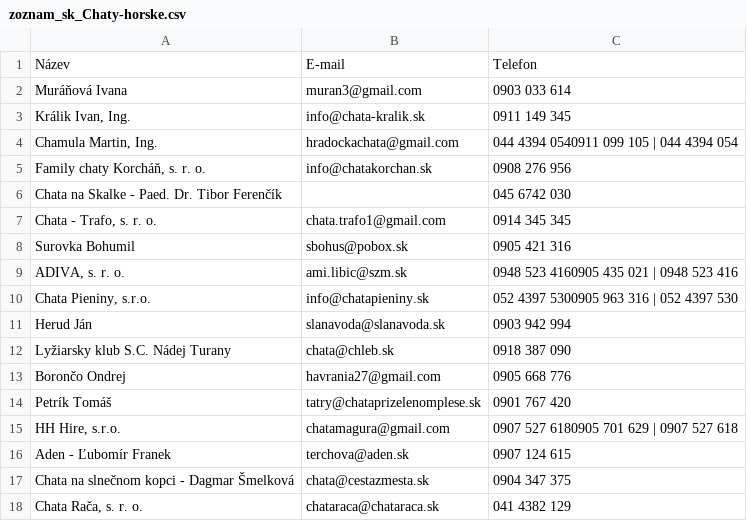
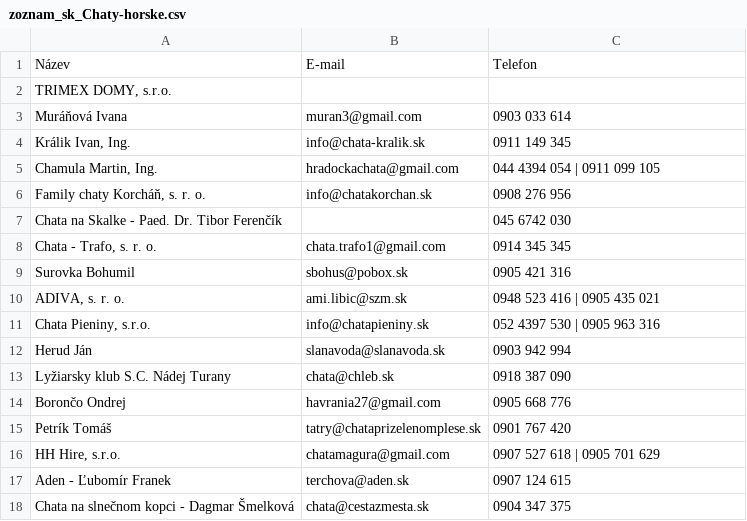
Before and after one commit to vr4b3c/scrapper, a CSV file: scrapery2026/zoznam.sk/files/zoznam_sk_Chaty-horske.csv, drawn as a sheet; only a part is shown; the shorter side is filled out with more unchanged rows; the diff covers the shown part only.

```diff
--- a/scrapery2026/zoznam.sk/files/zoznam_sk_Chaty-horske.csv
+++ b/scrapery2026/zoznam.sk/files/zoznam_sk_Chaty-horske.csv
@@ -1,5 +1,6 @@
 Název;E-mail;Telefon
+"TRIMEX DOMY, s.r.o.";;
 "Muráňová Ivana";muran3@gmail.com;"0903 033 614"
 "Králik Ivan, Ing.";info@chata-kralik.sk;"0911 149 345"
-"Chamula Martin, Ing.";hradockachata@gmail.com;"044 4394 0540911 099 105 | 044 4394 054"
+"Chamula Martin, Ing.";hradockachata@gmail.com;"044 4394 054 | 0911 099 105"
 "Family chaty Korcháň, s. r. o.";info@chatakorchan.sk;"0908 276 956"
@@ -8,4 +9,4 @@
 "Surovka Bohumil";sbohus@pobox.sk;"0905 421 316"
-"ADIVA, s. r. o.";ami.libic@szm.sk;"0948 523 4160905 435 021 | 0948 523 416"
-"Chata Pieniny, s.r.o.";info@chatapieniny.sk;"052 4397 5300905 963 316 | 052 4397 530"
+"ADIVA, s. r. o.";ami.libic@szm.sk;"0948 523 416 | 0905 435 021"
+"Chata Pieniny, s.r.o.";info@chatapieniny.sk;"052 4397 530 | 0905 963 316"
 "Herud Ján";slanavoda@slanavoda.sk;"0903 942 994"
@@ -14,3 +15,3 @@
 "Petrík Tomáš";tatry@chataprizelenomplese.sk;"0901 767 420"
-"HH Hire, s.r.o.";chatamagura@gmail.com;"0907 527 6180905 701 629 | 0907 527 618"
+"HH Hire, s.r.o.";chatamagura@gmail.com;"0907 527 618 | 0905 701 629"
 "Aden - Ľubomír Franek";terchova@aden.sk;"0907 124 615"
```
Also changed, not shown: 53 added rows elsewhere in this file, scrapery2026/zoznam.sk/files/zoznam_sk_Chaty-chatove-osady.csv, scrapery2026/zoznam.sk/files/zoznam_sk_Hotely-horske.csv, 27 other files.
